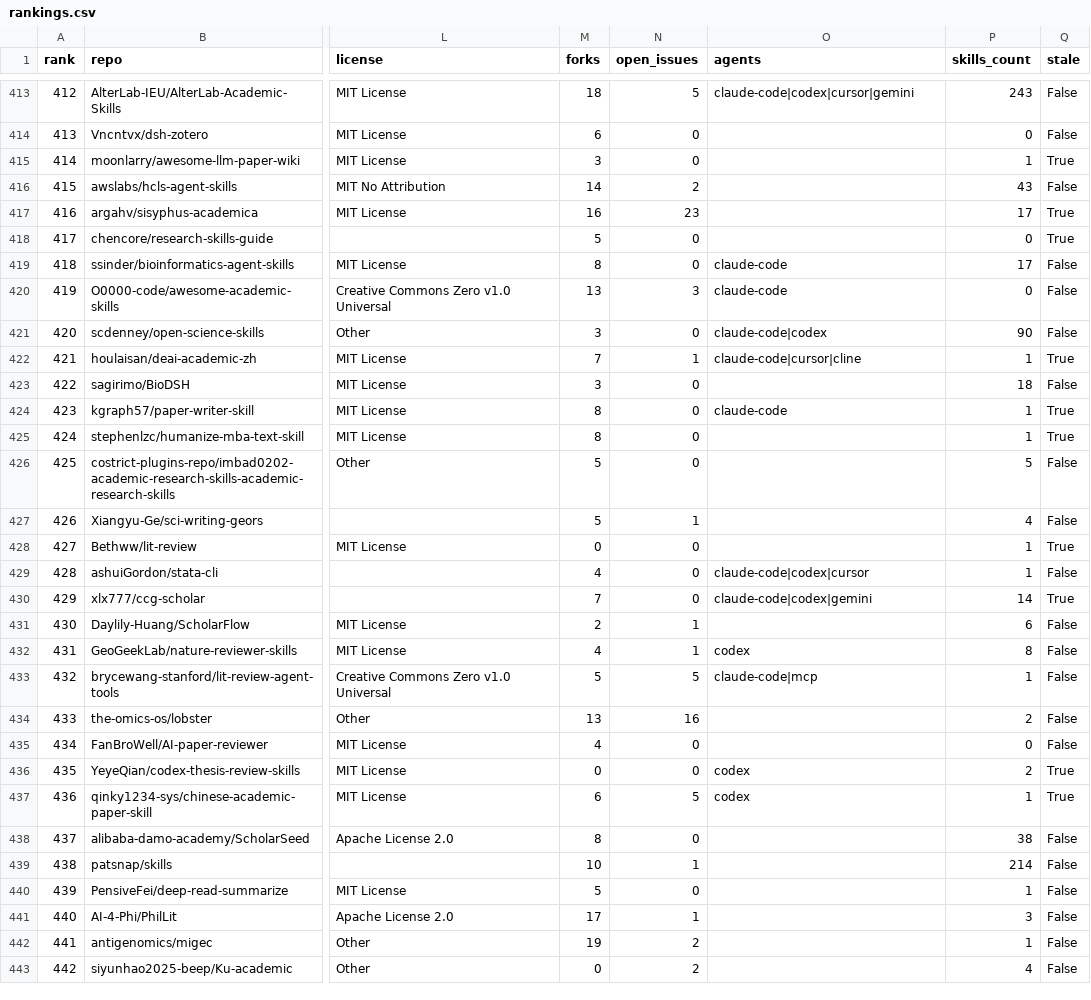
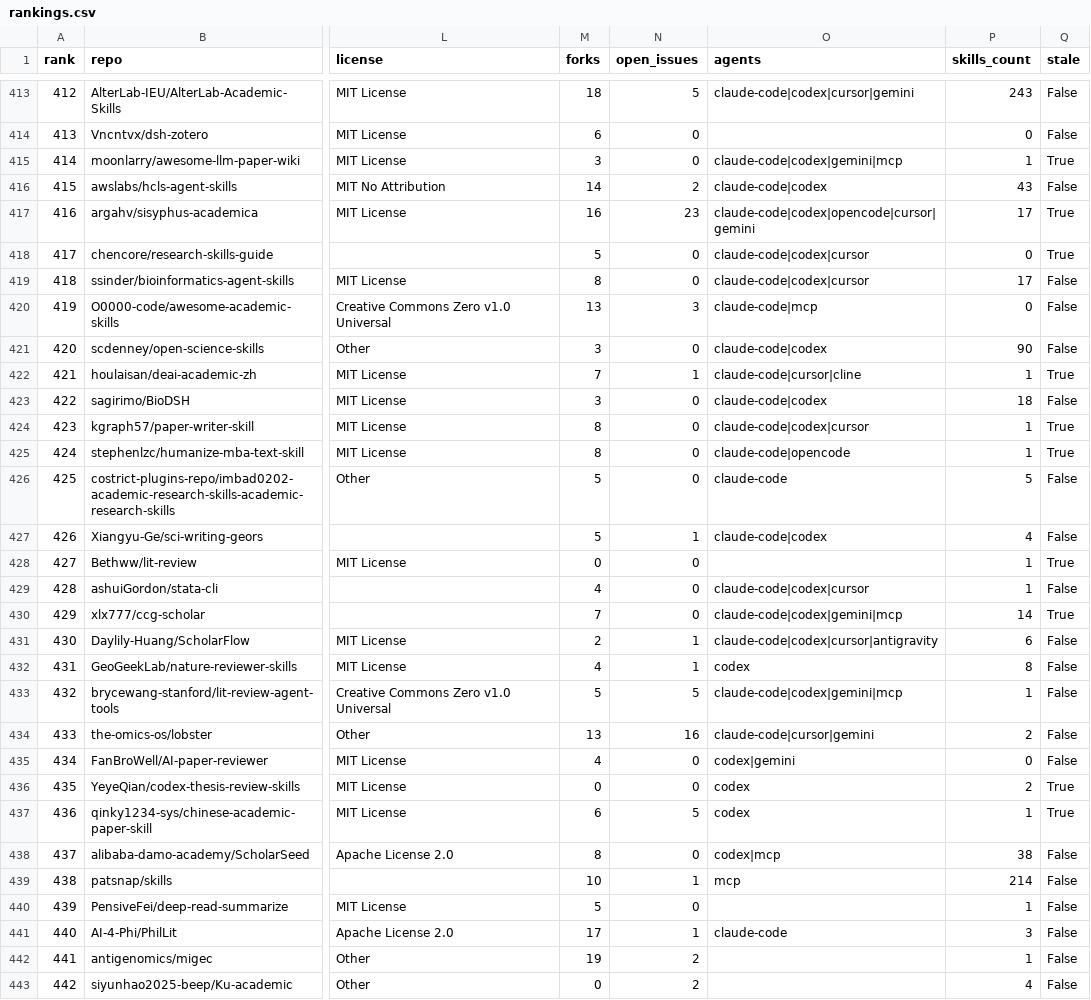
Before and after one commit to RiceAI88/shushu-research-skills, a CSV file: data/rankings.csv, drawn as a sheet; only a part is shown, gaps mark what is left out; the diff covers the shown part only; the diff names each change by its address in the sheet, - before the commit and + after, or states it on an @@ line.

```diff
--- a/data/rankings.csv
+++ b/data/rankings.csv
-O415 (agents): (empty)
+O415 (agents): claude-code|codex|gemini|mcp
-O416 (agents): (empty)
+O416 (agents): claude-code|codex
-O417 (agents): (empty)
+O417 (agents): claude-code|codex|opencode|cursor|gemini
-O418 (agents): (empty)
+O418 (agents): claude-code|codex|cursor
-O419 (agents): claude-code
+O419 (agents): claude-code|codex|cursor
-O420 (agents): claude-code
+O420 (agents): claude-code|mcp
-O423 (agents): (empty)
+O423 (agents): claude-code|codex
-O424 (agents): claude-code
+O424 (agents): claude-code|codex|cursor
-O425 (agents): (empty)
+O425 (agents): claude-code|opencode
-O426 (agents): (empty)
+O426 (agents): claude-code
-O427 (agents): (empty)
+O427 (agents): claude-code|codex
-O430 (agents): claude-code|codex|gemini
+O430 (agents): claude-code|codex|gemini|mcp
-O431 (agents): (empty)
+O431 (agents): claude-code|codex|cursor|antigravity
-O433 (agents): claude-code|mcp
+O433 (agents): claude-code|codex|gemini|mcp
-O434 (agents): (empty)
+O434 (agents): claude-code|cursor|gemini
-O435 (agents): (empty)
+O435 (agents): codex|gemini
-O438 (agents): (empty)
+O438 (agents): codex|mcp
-O439 (agents): (empty)
+O439 (agents): mcp
-O441 (agents): (empty)
+O441 (agents): claude-code
```
Also changed, not shown: 147 edited cells elsewhere in this file, 13 other files.
